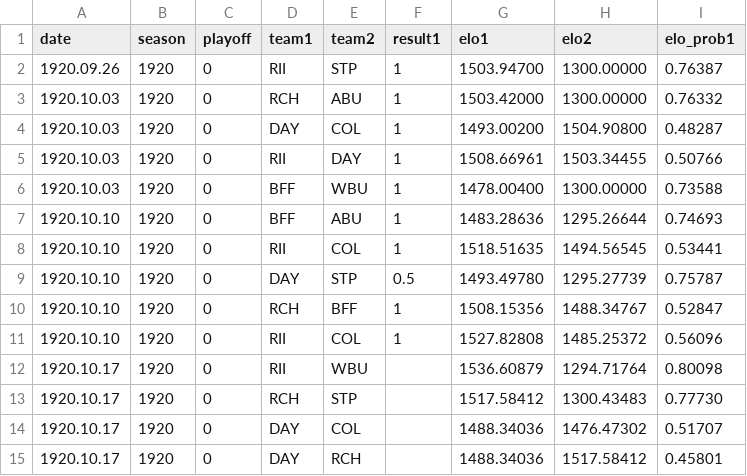
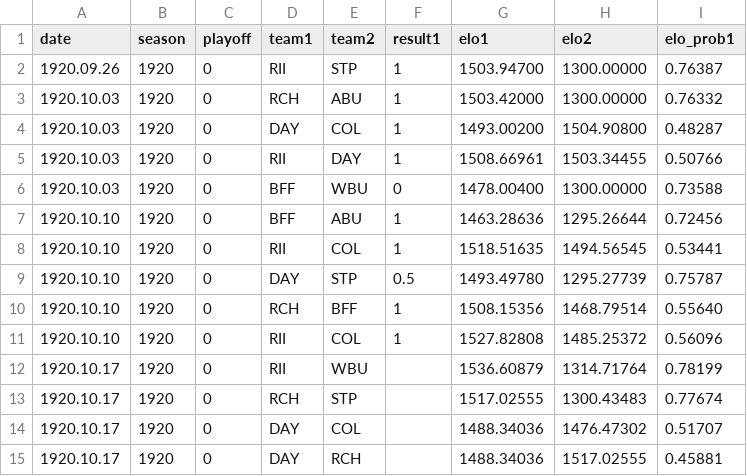
Before and after one commit to mgaree/curling_elo, a CSV file: data/games.csv.forecasted.csv, drawn as a sheet.

Commit message:
Updates forecasted example based on previous change to games.csv.

```diff
--- a/data/games.csv.forecasted.csv
+++ b/data/games.csv.forecasted.csv
@@ -5,11 +5,11 @@ date,season,playoff,team1,team2,result1,elo1,elo2,elo_prob1
 1920.10.03,1920,0,RII,DAY,1,1508.66961,1503.34455,0.50766
-1920.10.03,1920,0,BFF,WBU,1,1478.00400,1300.00000,0.73588
-1920.10.10,1920,0,BFF,ABU,1,1483.28636,1295.26644,0.74693
+1920.10.03,1920,0,BFF,WBU,0,1478.00400,1300.00000,0.73588
+1920.10.10,1920,0,BFF,ABU,1,1463.28636,1295.26644,0.72456
 1920.10.10,1920,0,RII,COL,1,1518.51635,1494.56545,0.53441
 1920.10.10,1920,0,DAY,STP,0.5,1493.49780,1295.27739,0.75787
-1920.10.10,1920,0,RCH,BFF,1,1508.15356,1488.34767,0.52847
+1920.10.10,1920,0,RCH,BFF,1,1508.15356,1468.79514,0.55640
 1920.10.10,1920,0,RII,COL,1,1527.82808,1485.25372,0.56096
-1920.10.17,1920,0,RII,WBU,,1536.60879,1294.71764,0.80098
-1920.10.17,1920,0,RCH,STP,,1517.58412,1300.43483,0.77730
+1920.10.17,1920,0,RII,WBU,,1536.60879,1314.71764,0.78199
+1920.10.17,1920,0,RCH,STP,,1517.02555,1300.43483,0.77674
 1920.10.17,1920,0,DAY,COL,,1488.34036,1476.47302,0.51707
-1920.10.17,1920,0,DAY,RCH,,1488.34036,1517.58412,0.45801
+1920.10.17,1920,0,DAY,RCH,,1488.34036,1517.02555,0.45881
```
